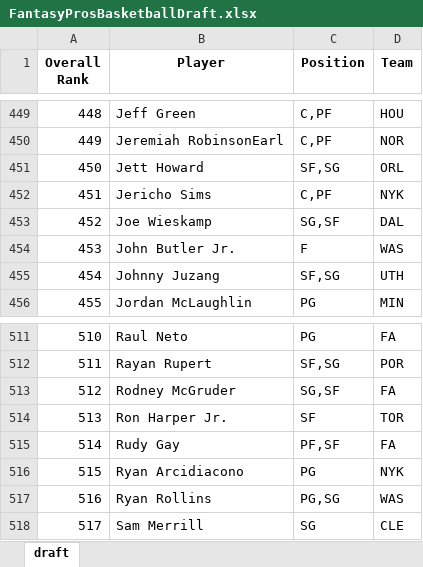
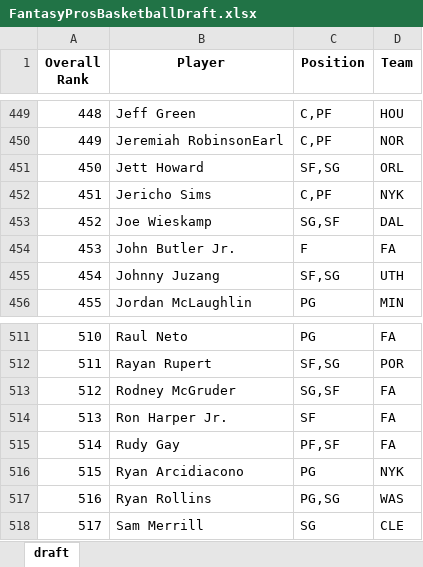
Before and after one commit to barbacbd/FantasyRankings, an Excel workbook: docs/FantasyProsBasketballDraft.xlsx, sheet draft, drawn as a sheet; only a part is shown, gaps mark what is left out; values as stored, in another font and other column widths than the file's, no borders; the diff names each change by its address in the sheet, - before the commit and + after, or states it on an @@ line.

```diff
--- a/docs/FantasyProsBasketballDraft.xlsx (sheet draft)
+++ b/docs/FantasyProsBasketballDraft.xlsx (sheet draft)
-D454 (Team): WAS
+D454 (Team): FA
-D514 (Team): TOR
+D514 (Team): FA
```
Also changed, not shown: docs/FantasyProsBaseballDraft.xlsx, docs/FantasyProsFootballDraft.xlsx, 8 other files.
